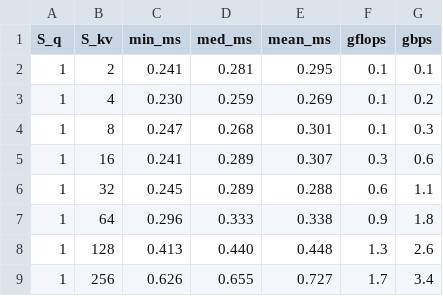
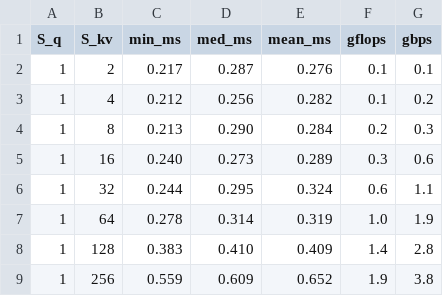
Before and after one commit to wennitao/mllm, a CSV file: examples/fa_opencl_bench/results/decode_skv_fp16_opt.csv, drawn as a sheet; only a part is shown; the diff covers the shown part only.

```diff
--- a/examples/fa_opencl_bench/results/decode_skv_fp16_opt.csv
+++ b/examples/fa_opencl_bench/results/decode_skv_fp16_opt.csv
@@ -1,9 +1,9 @@
 S_q,S_kv,min_ms,med_ms,mean_ms,gflops,gbps
-1,2,0.241,0.281,0.295,0.1,0.1
-1,4,0.230,0.259,0.269,0.1,0.2
-1,8,0.247,0.268,0.301,0.1,0.3
-1,16,0.241,0.289,0.307,0.3,0.6
-1,32,0.245,0.289,0.288,0.6,1.1
-1,64,0.296,0.333,0.338,0.9,1.8
-1,128,0.413,0.440,0.448,1.3,2.6
-1,256,0.626,0.655,0.727,1.7,3.4
+1,2,0.217,0.287,0.276,0.1,0.1
+1,4,0.212,0.256,0.282,0.1,0.2
+1,8,0.213,0.290,0.284,0.2,0.3
+1,16,0.240,0.273,0.289,0.3,0.6
+1,32,0.244,0.295,0.324,0.6,1.1
+1,64,0.278,0.314,0.319,1.0,1.9
+1,128,0.383,0.410,0.409,1.4,2.8
+1,256,0.559,0.609,0.652,1.9,3.8
```
Also changed, not shown: 20 edited cells elsewhere in this file, examples/fa_opencl_bench/results/prefill_sq_fp16_opt.csv, 3 other files.
